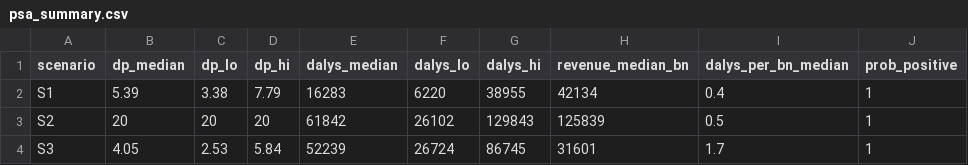
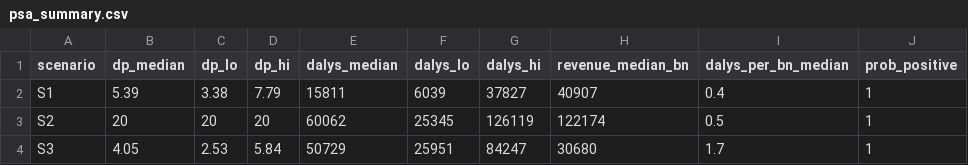
Before and after one commit to 19namnguyen911pch-crypto/vnm-ssb-tax-model, a CSV file: output/psa_summary.csv, drawn as a sheet.

```diff
--- a/output/psa_summary.csv
+++ b/output/psa_summary.csv
@@ -1,4 +1,4 @@
 "scenario","dp_median","dp_lo","dp_hi","dalys_median","dalys_lo","dalys_hi","revenue_median_bn","dalys_per_bn_median","prob_positive"
-"S1",5.39,3.38,7.79,16283,6220,38955,42134,0.4,1
-"S2",20,20,20,61842,26102,129843,125839,0.5,1
-"S3",4.05,2.53,5.84,52239,26724,86745,31601,1.7,1
+"S1",5.39,3.38,7.79,15811,6039,37827,40907,0.4,1
+"S2",20,20,20,60062,25345,126119,122174,0.5,1
+"S3",4.05,2.53,5.84,50729,25951,84247,30680,1.7,1
```
Also changed, not shown: output/equity_grid.csv, output/policy_levers.csv, 26 other files.
